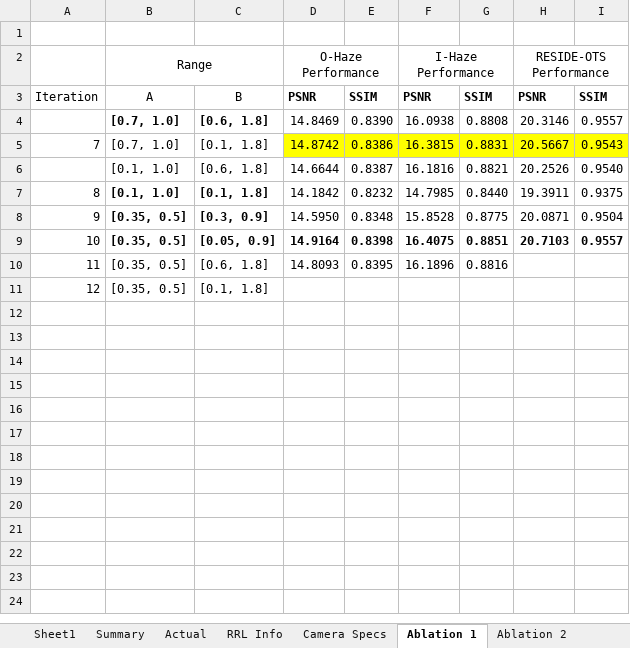
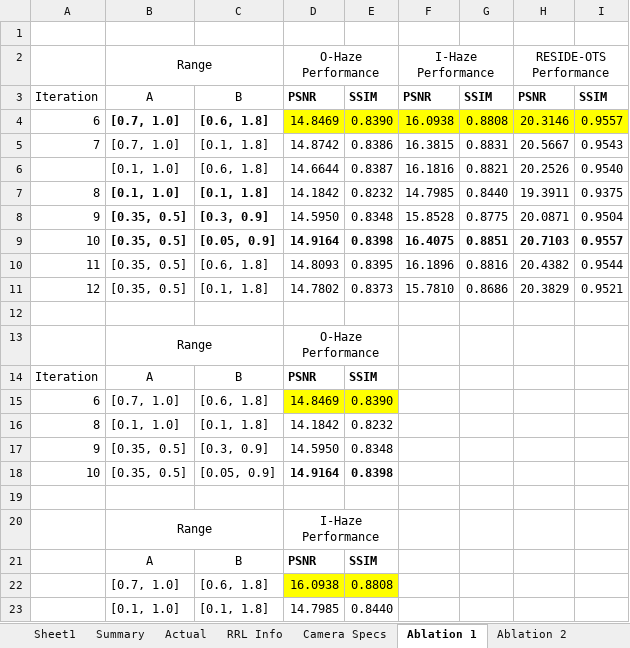
Before and after one commit to NeilDG/SynthDehazing, an Excel workbook: Model Performances.xlsx, sheet Ablation 1, drawn as a sheet; only a part is shown; values as stored, in another font and other column widths than the file's, no borders; the diff covers the shown part only; the diff names each change by its address in the sheet, - before the commit and + after, or states it on an @@ line.

```diff
--- a/Model Performances.xlsx (sheet Ablation 1)
+++ b/Model Performances.xlsx (sheet Ablation 1)
-A4: (empty)
+A4: 6
-D4:I4 fill: none
+D4:I4 fill: #FFFF00
-D5:I5 fill: #FFFF00
+D5:I5 fill: none
-H10: (empty)
+H10: 20.4382
-I10: (empty)
+I10: 0.9544
-D11: (empty)
+D11: 14.7802
-E11: (empty)
+E11: 0.8373
-F11: (empty)
+F11: 15.7810
-G11: (empty)
+G11: 0.8686
-H11: (empty)
+H11: 20.3829
-I11: (empty)
+I11: 0.9521
+row 12: (empty)
+row 13:  | Range |  | O-Haze Performance
+row 14: Iteration | A | B | PSNR | SSIM
+row 15: 6 | [0.7, 1.0] | [0.6, 1.8] | 14.8469 | 0.8390
+row 16: 8 | [0.1, 1.0] | [0.1, 1.8] | 14.1842 | 0.8232
+row 17: 9 | [0.35, 0.5] | [0.3, 0.9] | 14.5950 | 0.8348
+row 18: 10 | [0.35, 0.5] | [0.05, 0.9] | 14.9164 | 0.8398
+row 19: (empty)
+row 20:  | Range |  | I-Haze Performance
+row 21:  | A | B | PSNR | SSIM
+row 22:  | [0.7, 1.0] | [0.6, 1.8] | 16.0938 | 0.8808
+row 23:  | [0.1, 1.0] | [0.1, 1.8] | 14.7985 | 0.8440
```
Also changed, not shown: 9 added rows elsewhere in this sheet, sheet Ablation 2, 6 other files.
